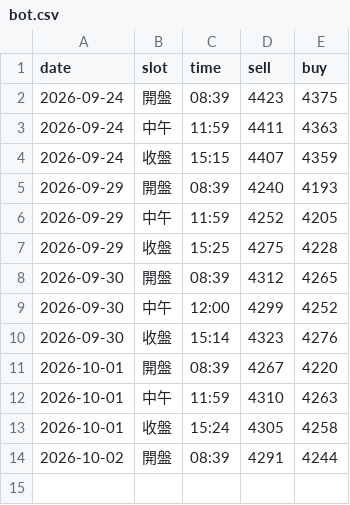
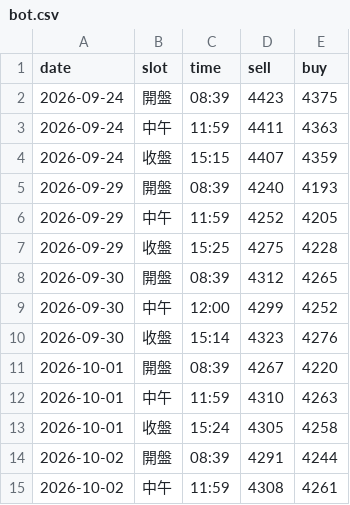
Before and after one commit to nmymdf/gold, a CSV file: data/bot.csv, drawn as a sheet.

```diff
--- a/data/bot.csv
+++ b/data/bot.csv
@@ -14 +14,2 @@ date,slot,time,sell,buy
 2026-10-02,開盤,08:39,4291,4244
+2026-10-02,中午,11:59,4308,4261
```
